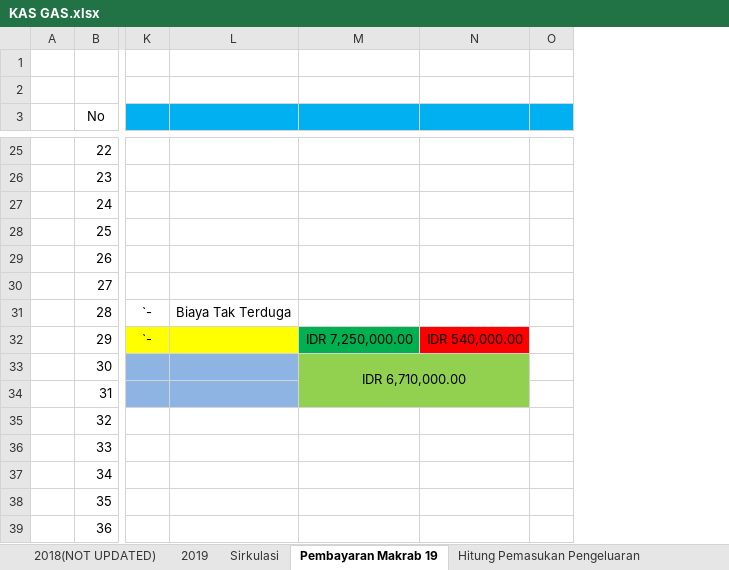
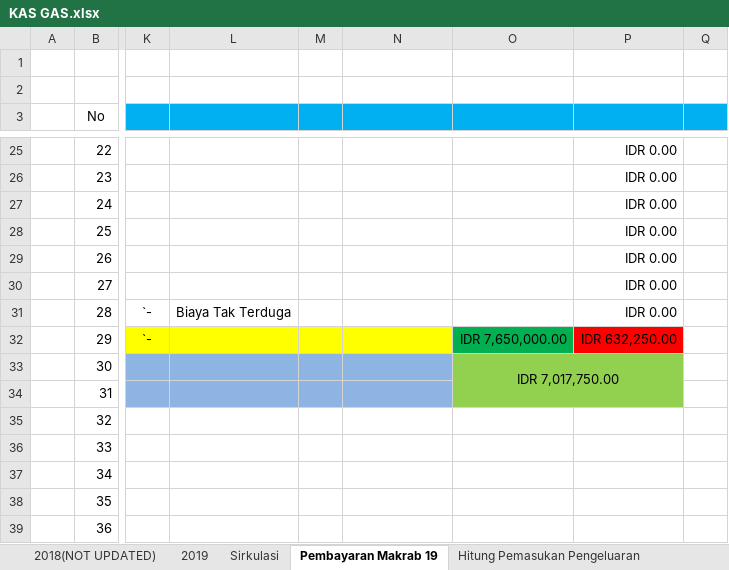
Before and after one commit to GAS08/Arsip-Keuangan-GAS, an Excel workbook: GAS/KAS GAS.xlsx, sheet Pembayaran Makrab 19, drawn as a sheet; only a part is shown, gaps mark what is left out; values as stored, in another font and other column widths than the file's, no borders; conditional formats not drawn; removed rows and columns are numbered as before the commit, all else as after; the diff covers the shown part only; the diff names each change by its address in the sheet, - before the commit and + after, or states it on an @@ line.

Commit message:
Bayar Makrab Daniel, Mada ,Muhammad Duta AC Permana
Pengeluaran   :
-Print A3
-Rompi Marshall

```diff
--- a/GAS/KAS GAS.xlsx (sheet Pembayaran Makrab 19)
+++ b/GAS/KAS GAS.xlsx (sheet Pembayaran Makrab 19)
-column M, rows 32-33: IDR 7,250,000.00 | IDR 6,710,000.00
+column M, empty
+column O, rows 32-33: IDR 7,650,000.00 | IDR 7,017,750.00
+column P, rows 25-32: IDR 0.00 | IDR 0.00 | IDR 0.00 | IDR 0.00 | IDR 0.00 | IDR 0.00 | IDR 0.00 | IDR 632,250.00
-N32: IDR 540,000.00
+N32: (empty)
-N32 fill: #FF0000
+N32 fill: #FFFF00
-N33:N34 fill: #92D050
+N33:N34 fill: #8EB4E3
```
Also changed, not shown: 24 edited cells, cell formats and merged cells elsewhere in this sheet.
